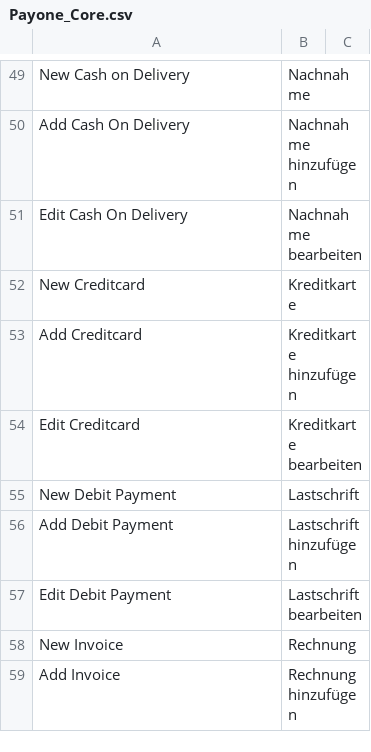
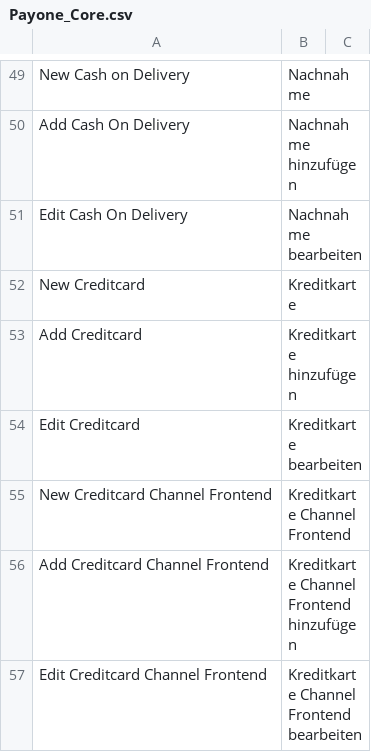
Before and after one commit to OpenMageModuleFostering/mage_payone, a CSV file: app/locale/de_DE/Payone_Core.csv, drawn as a sheet; only a part is shown, gaps mark what is left out; the shorter side is filled out with more unchanged rows; the diff covers the shown part only; the diff names each change by its address in the sheet, - before the commit and + after, or states it on an @@ line.

```diff
--- a/app/locale/de_DE/Payone_Core.csv
+++ b/app/locale/de_DE/Payone_Core.csv
+row 55: New Creditcard Channel Frontend | Kreditkarte Channel Frontend
+row 56: Add Creditcard Channel Frontend | Kreditkarte Channel Frontend hinzufügen
+row 57: Edit Creditcard Channel Frontend | Kreditkarte Channel Frontend bearbeiten
```
Also changed, not shown: 11 added rows elsewhere in this file, 52 other files.
